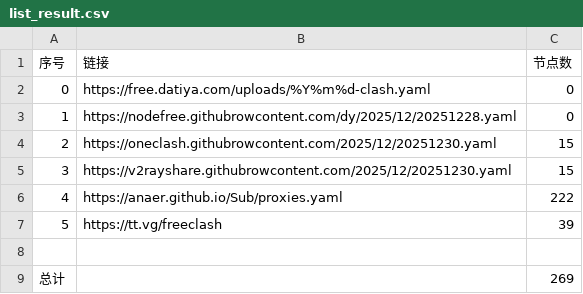
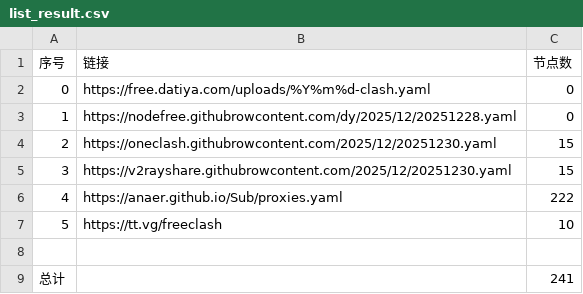
Before and after one commit to esureos/NoMoreWalls, a CSV file: list_result.csv, drawn as a sheet.

```diff
--- a/list_result.csv
+++ b/list_result.csv
@@ -6,4 +6,4 @@
 4,https://anaer.github.io/Sub/proxies.yaml,222
-5,https://tt.vg/freeclash,39
+5,https://tt.vg/freeclash,10
 
-总计,,269
+总计,,241
```
Also changed, not shown: 9 other files.
